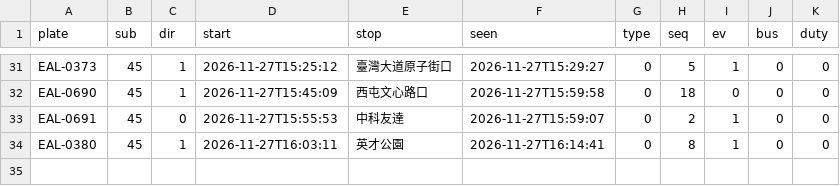
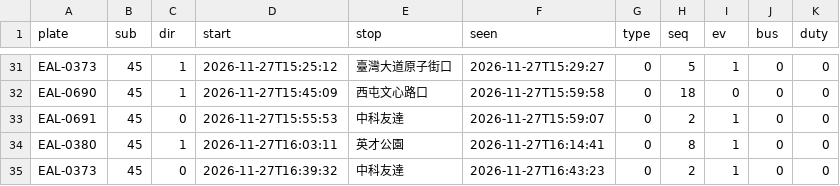
Before and after one commit to andrewwangarchnycu/Schematic-Transit-Taichung, a CSV file: departures/2026-11-27/45.csv, drawn as a sheet; only a part is shown, gaps mark what is left out; the diff names each change by its address in the sheet, - before the commit and + after, or states it on an @@ line.

```diff
--- a/departures/2026-11-27/45.csv
+++ b/departures/2026-11-27/45.csv
+row 35: EAL-0373 | 45 | 0 | 2026-11-27T16:39:32 | 中科友達 | 2026-11-27T16:43:23 | 0 | 2 | 1 | 0 | 0
```
Also changed, not shown: departures/2026-11-27/23.csv, departures/2026-11-27/35.csv, 2 other files.
